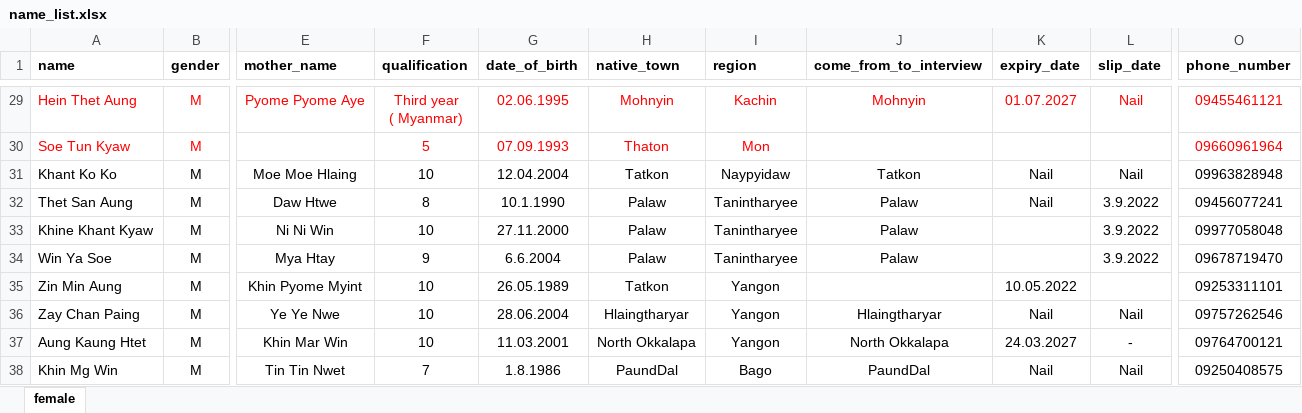
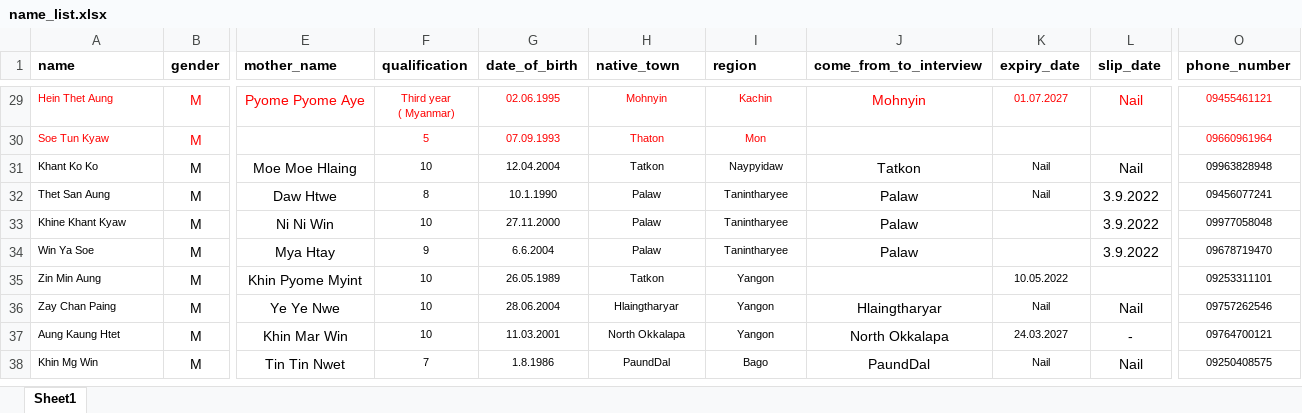
Before and after one commit to KMaildev/awl_sys, an Excel workbook: public/data/name_list.xlsx, sheet Sheet1, drawn as a sheet; only a part is shown, gaps mark what is left out; values as stored, in another font and other column widths than the file's, no borders; the diff covers the shown part only; the diff names each change by its address in the sheet, - before the commit and + after, or states it on an @@ line.

```diff
--- a/public/data/name_list.xlsx (sheet Sheet1)
+++ b/public/data/name_list.xlsx (sheet Sheet1)
-sheet tab: female
+sheet tab: Sheet1
@@ A29:A38 text size: smaller @@
@@ F29:I38 text size: smaller @@
@@ K29 text size: smaller @@
@@ O29:O38 text size: smaller @@
@@ K31:K32 text size: smaller @@
@@ K35:K38 text size: smaller @@
```
Also changed, not shown: cell formats elsewhere in this sheet, 4 other files.
